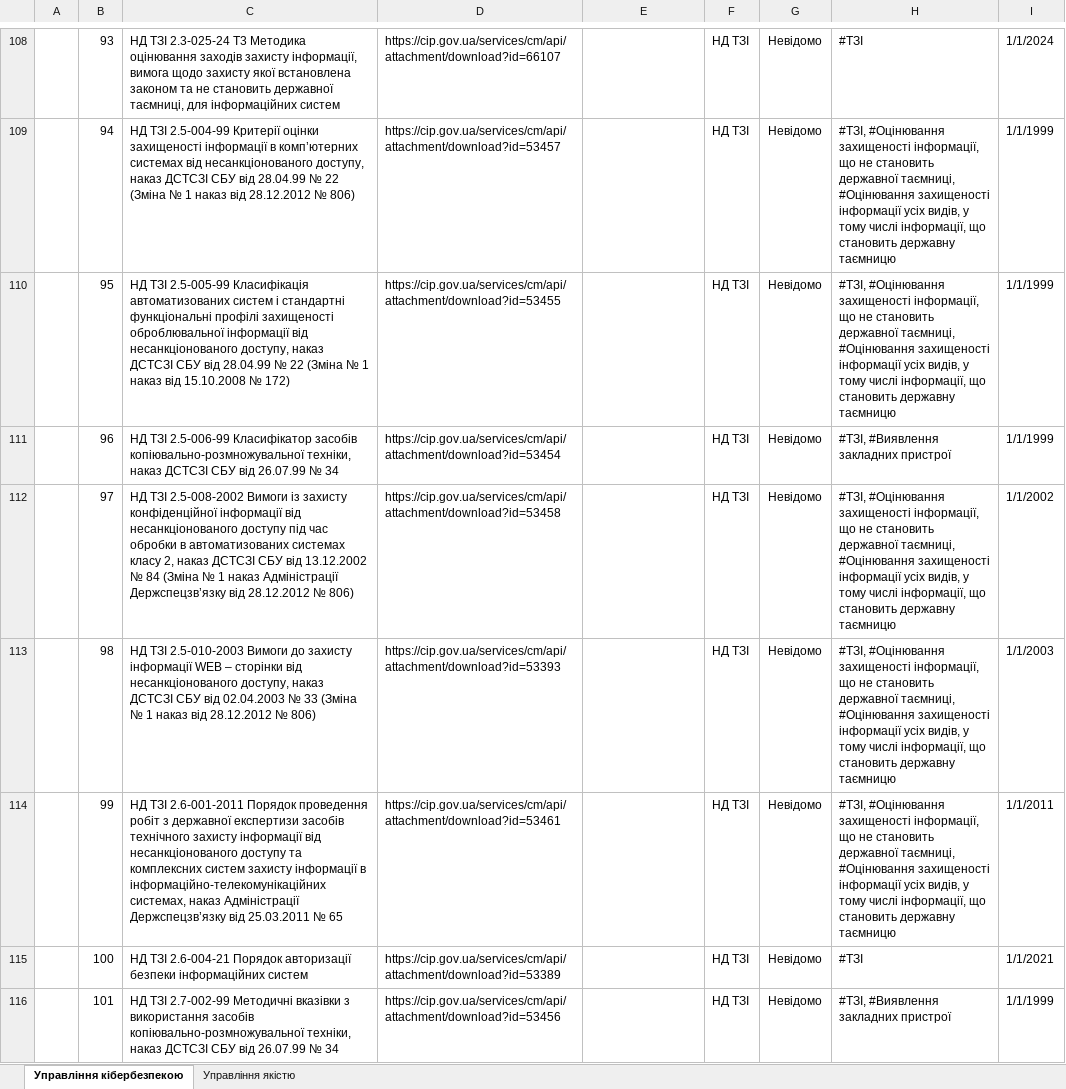
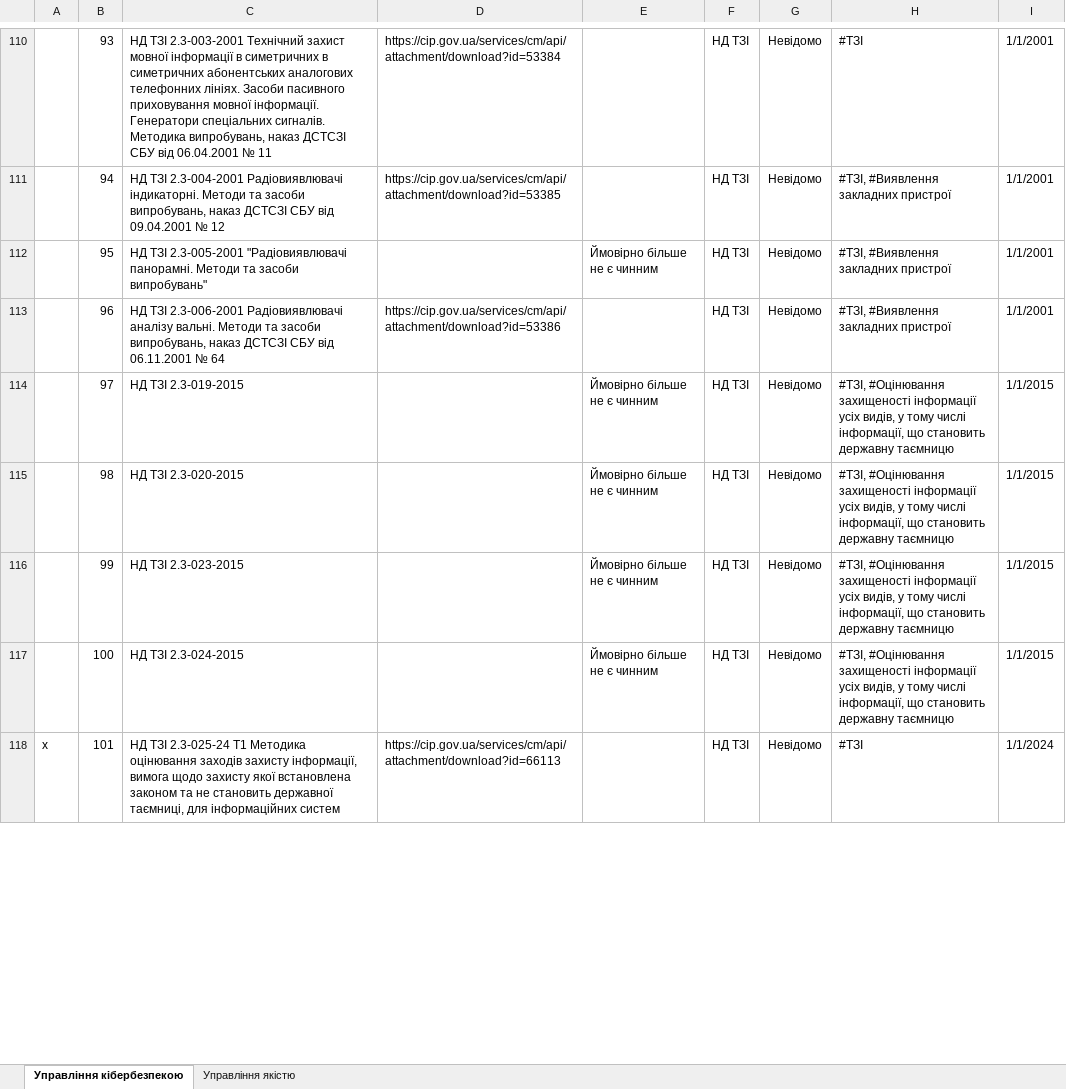
Before and after one commit to Ivan-Gokin/proyekt-1414, an Excel workbook: Застосовне законодавство.xlsx, sheet Управління кібербезпекою, drawn as a sheet; only a part is shown, gaps mark what is left out; values as stored, in another font and other column widths than the file's, no borders; conditional formats and table styles not drawn; addresses are those after the commit; the diff covers the shown part only; the diff names each change by its address in the sheet, - before the commit and + after, or states it on an @@ line.

```diff
--- a/Застосовне законодавство.xlsx (sheet Управління кібербезпекою)
+++ b/Застосовне законодавство.xlsx (sheet Управління кібербезпекою)
-C110: НД ТЗІ 2.3-025-24 Т3 Методика оцінювання заходів захисту інформації, вимога щодо захисту якої встановлена законом та не становить державної таємниці, для інформаційних систем
+C110: НД ТЗІ 2.3-003-2001 Технічний захист мовної інформації в симетричних в симетричних абонентських аналогових телефонних лініях. Засоби пасивного приховування мовної інформації. Генератори спеціальних сигналів. Методика випробувань, наказ ДСТСЗІ СБУ від 06.04.2001 № 11
-D110: https://cip.gov.ua/services/cm/api/attachment/download?id=66107
+D110: https://cip.gov.ua/services/cm/api/attachment/download?id=53384
-I110: 1/1/2024
+I110: 1/1/2001
-C111: НД ТЗІ 2.5-004-99 Критерії оцінки захищеності інформації в комп’ютерних системах від несанкціонованого доступу, наказ ДСТСЗІ СБУ від 28.04.99 № 22 (Зміна № 1 наказ від 28.12.2012 № 806)
+C111: НД ТЗІ 2.3-004-2001 Радіовиявлювачі індикаторні. Методи та засоби випробувань, наказ ДСТСЗІ СБУ від 09.04.2001 № 12
-D111: https://cip.gov.ua/services/cm/api/attachment/download?id=53457
+D111: https://cip.gov.ua/services/cm/api/attachment/download?id=53385
-H111:H112: #ТЗІ, #Оцінювання захищеності інформації, що не становить державної таємниці, #Оцінювання захищеності інформації усіх видів, у тому числі інформації, що становить державну таємницю
+H111:H112: #ТЗІ, #Виявлення закладних пристрої
-I111:I113: 1/1/1999
+I111:I113: 1/1/2001
-C112: НД ТЗІ 2.5-005-99 Класифікація автоматизованих систем і стандартні функціональні профілі захищеності оброблювальної інформації від несанкціонованого доступу, наказ ДСТСЗІ СБУ від 28.04.99 № 22 (Зміна № 1 наказ від 15.10.2008 № 172)
+C112: НД ТЗІ 2.3-005-2001 "Радіовиявлювачі панорамні. Методи та засоби випробувань"
-D112: https://cip.gov.ua/services/cm/api/attachment/download?id=53455
+D112: (empty)
-E112: (empty)
+E112: Ймовірно більше не є чинним
-C113: НД ТЗІ 2.5-006-99 Класифікатор засобів копіювально-розмножувальної техніки, наказ ДСТСЗІ СБУ від 26.07.99 № 34
+C113: НД ТЗІ 2.3-006-2001 Радіовиявлювачі аналізу вальні. Методи та засоби випробувань, наказ ДСТСЗІ СБУ від 06.11.2001 № 64
-D113: https://cip.gov.ua/services/cm/api/attachment/download?id=53454
+D113: https://cip.gov.ua/services/cm/api/attachment/download?id=53386
-C114: НД ТЗІ 2.5-008-2002 Вимоги із захисту конфіденційної інформації від несанкціонованого доступу під час обробки в автоматизованих системах класу 2, наказ ДСТСЗІ СБУ від 13.12.2002 № 84 (Зміна № 1 наказ Адміністрації Держспецзв’язку від 28.12.2012 № 806)
+C114: НД ТЗІ 2.3-019-2015
-D114: https://cip.gov.ua/services/cm/api/attachment/download?id=53458
+D114: (empty)
-E114:E117: (empty)
+E114:E117: Ймовірно більше не є чинним
-H114:H116: …#Оцінювання захищеності інформації, що не становить державної таємниці, #Оцінювання захищеності інформації усіх…
+H114:H116: …#Оцінювання захищеності інформації усіх…
-I114: 1/1/2002
+I114: 1/1/2015
-C115: НД ТЗІ 2.5-010-2003 Вимоги до захисту інформації WEB – сторінки від несанкціонованого доступу, наказ ДСТСЗІ СБУ від 02.04.2003 № 33 (Зміна № 1 наказ від 28.12.2012 № 806)
+C115: НД ТЗІ 2.3-020-2015
-D115: https://cip.gov.ua/services/cm/api/attachment/download?id=53393
+D115: (empty)
-I115: 1/1/2003
+I115: 1/1/2015
-C116: НД ТЗІ 2.6-001-2011 Порядок проведення робіт з державної експертизи засобів технічного захисту інформації від несанкціонованого доступу та комплексних систем захисту інформації в інформаційно-телекомунікаційних системах, наказ Адміністрації Держспецзв’язку від 25.03.2011 № 65
+C116: НД ТЗІ 2.3-023-2015
-D116: https://cip.gov.ua/services/cm/api/attachment/download?id=53461
+D116: (empty)
-I116: 1/1/2011
+I116: 1/1/2015
-C117: НД ТЗІ 2.6-004-21 Порядок авторизації безпеки інформаційних систем
+C117: НД ТЗІ 2.3-024-2015
-D117: https://cip.gov.ua/services/cm/api/attachment/download?id=53389
+D117: (empty)
-H117: #ТЗІ
+H117: #ТЗІ, #Оцінювання захищеності інформації усіх видів, у тому числі інформації, що становить державну таємницю
-I117: 1/1/2021
+I117: 1/1/2015
-A118: (empty)
+A118: x
-C118: НД ТЗІ 2.7-002-99 Методичні вказівки з використання засобів копіювально-розмножувальної техніки, наказ ДСТСЗІ СБУ від 26.07.99 № 34
+C118: НД ТЗІ 2.3-025-24 Т1 Методика оцінювання заходів захисту інформації, вимога щодо захисту якої встановлена законом та не становить державної таємниці, для інформаційних систем
-D118: https://cip.gov.ua/services/cm/api/attachment/download?id=53456
+D118: https://cip.gov.ua/services/cm/api/attachment/download?id=66113
-H118: #ТЗІ, #Виявлення закладних пристрої
+H118: #ТЗІ
-I118: 1/1/1999
+I118: 1/1/2024
```
Also changed, not shown: 43 added rows, 544 edited cells and cell formats elsewhere in this sheet, sheet Управління якістю.
